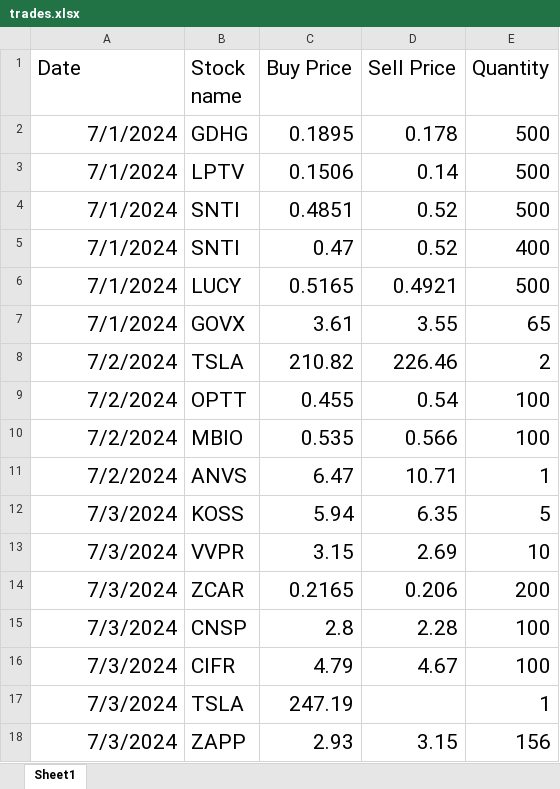
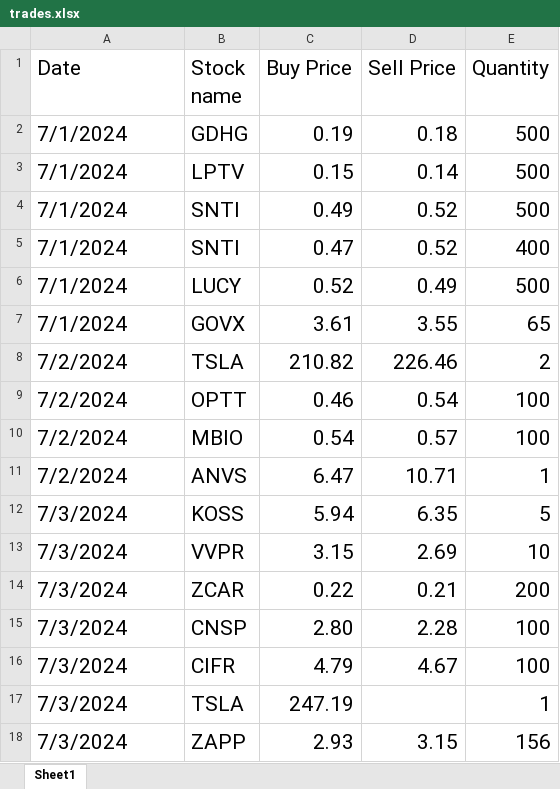
Before and after one commit to saumilthecode/profit-loss-calculator, an Excel workbook: trades.xlsx, sheet Sheet1, drawn as a sheet; values as stored, in another font and other column widths than the file's, no borders; the diff names each change by its address in the sheet, - before the commit and + after, or states it on an @@ line.

Commit message:
added data into datasets+ tweaked the code a lil more

```diff
--- a/trades.xlsx (sheet Sheet1)
+++ b/trades.xlsx (sheet Sheet1)
-A2:A18 alignment: right
+A2:A18 alignment: left
-C2 (Buy Price): 0.1895
+C2 (Buy Price): 0.19
-D2 (Sell Price): 0.178
+D2 (Sell Price): 0.18
-C3 (Buy Price): 0.1506
+C3 (Buy Price): 0.15
-C4 (Buy Price): 0.4851
+C4 (Buy Price): 0.49
-C6 (Buy Price): 0.5165
+C6 (Buy Price): 0.52
-D6 (Sell Price): 0.4921
+D6 (Sell Price): 0.49
-C9 (Buy Price): 0.455
+C9 (Buy Price): 0.46
-C10 (Buy Price): 0.535
+C10 (Buy Price): 0.54
-D10 (Sell Price): 0.566
+D10 (Sell Price): 0.57
-C14 (Buy Price): 0.2165
+C14 (Buy Price): 0.22
-D14 (Sell Price): 0.206
+D14 (Sell Price): 0.21
-C15 (Buy Price): 2.8
+C15 (Buy Price): 2.80
```
Also changed, not shown: updated_trades.xlsx, 3 other files.
